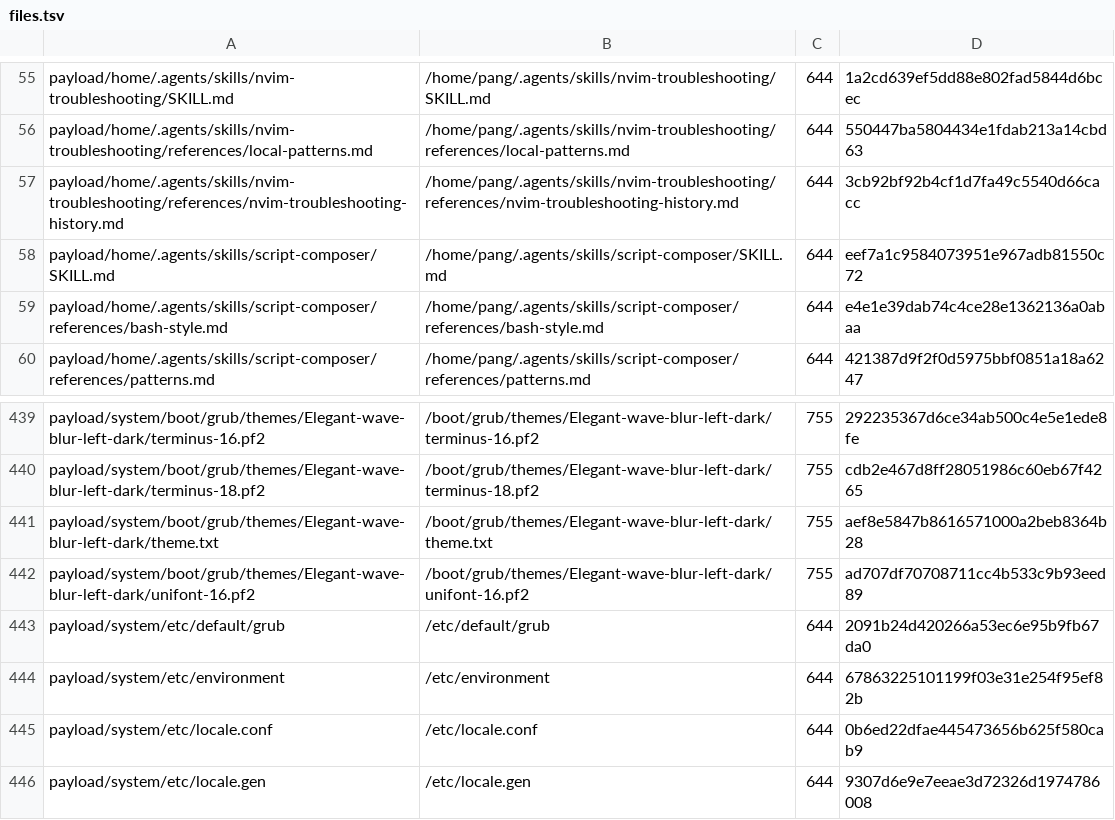
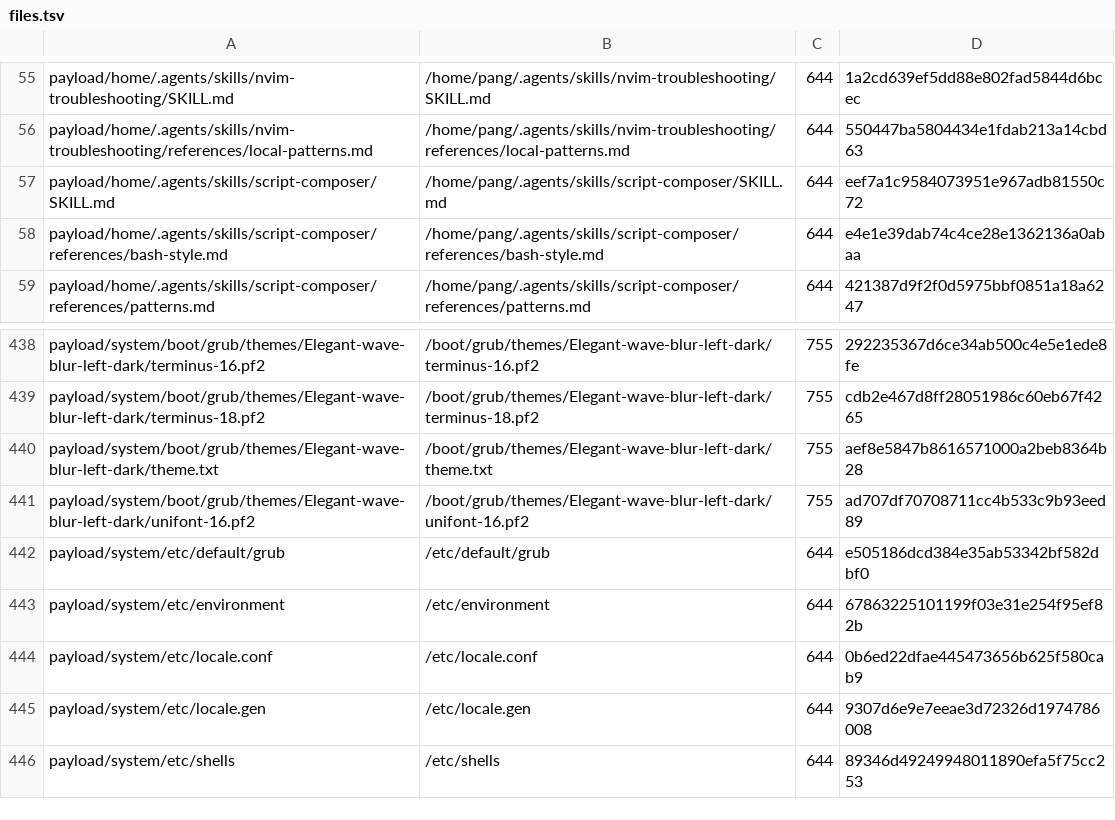
Before and after one commit to tjz123psh/arch-noctalia, a TSV file: manifests/files.tsv, drawn as a sheet; only a part is shown, gaps mark what is left out; the shorter side is filled out with more unchanged rows.

Commit message:
feat(grub): 关掉自动生成的 BootNext 菜单项；排障历史不再随安装器发布
- payload/system/etc/default/grub 加 GRUB_DISABLE_BOOTNEXT=true：grub 2.16 自带的
  31_efi_bootnext 会往开机菜单里写一串同名的「UEFI OS」条目，关掉后菜单干净。
  加完后该文件与样本机 /etc/default/grub 逐字节一致（真机严格对账里它从漂移转 ok）。
- payload 删除 nvim-troubleshooting-history.md（本机累积的排障历史，约 2800 行，
  安装器不需要）：files.tsv 行一并删除，excluded.tsv 记账并写明恢复来源是 git 历史；
  DETAILS 注明技能里指向历史的章节索引在新装的机器上查不到。
- 规模锁：files.tsv 539→538、excluded.tsv 153→154。

```diff
--- a/manifests/files.tsv
+++ b/manifests/files.tsv
@@ -56,3 +56,2 @@ payload/home/.agents/skills/nvim-troubleshooting/SKILL.md	/home/pang/.agents/ski
 payload/home/.agents/skills/nvim-troubleshooting/references/local-patterns.md	/home/pang/.agents/skills/nvim-troubleshooting/references/local-patterns.md	644	550447ba5804434e1fdab213a14cbd63
-payload/home/.agents/skills/nvim-troubleshooting/references/nvim-troubleshooting-history.md	/home/pang/.agents/skills/nvim-troubleshooting/references/nvim-troubleshooting-history.md	644	3cb92bf92b4cf1d7fa49c5540d66cacc
 payload/home/.agents/skills/script-composer/SKILL.md	/home/pang/.agents/skills/script-composer/SKILL.md	644	eef7a1c9584073951e967adb81550c72
@@ -442,3 +441,3 @@ payload/system/boot/grub/themes/Elegant-wave-blur-left-dark/theme.txt	/boot/grub
 payload/system/boot/grub/themes/Elegant-wave-blur-left-dark/unifont-16.pf2	/boot/grub/themes/Elegant-wave-blur-left-dark/unifont-16.pf2	755	ad707df70708711cc4b533c9b93eed89
-payload/system/etc/default/grub	/etc/default/grub	644	2091b24d420266a53ec6e95b9fb67da0
+payload/system/etc/default/grub	/etc/default/grub	644	e505186dcd384e35ab53342bf582dbf0
 payload/system/etc/environment	/etc/environment	644	67863225101199f03e31e254f95ef82b
```
Also changed, not shown: manifests/excluded.tsv, 4 other files.
